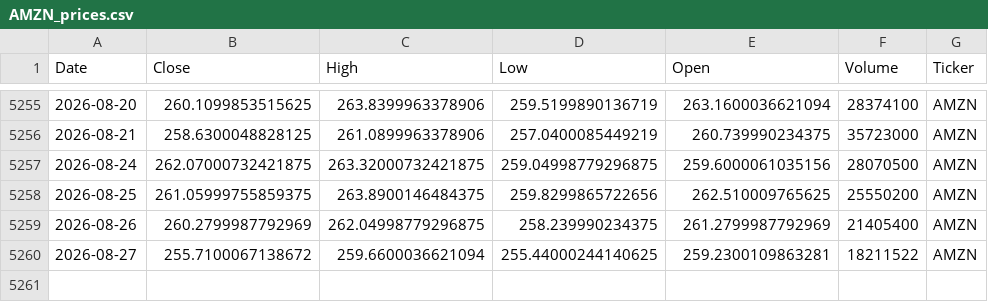
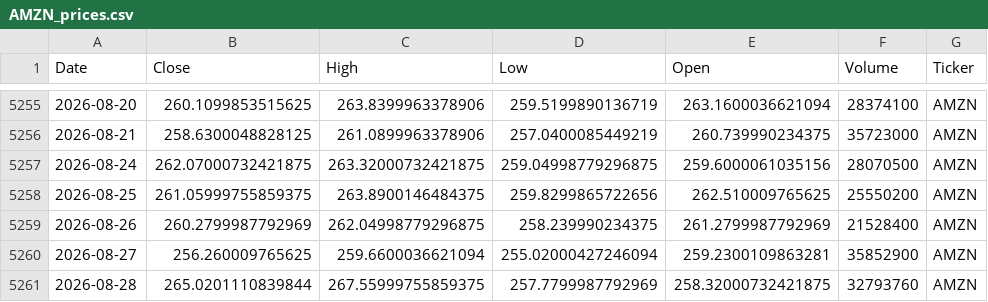
Before and after one commit to houdamouradi/finance-data-auto, a CSV file: data/AMZN_prices.csv, drawn as a sheet; only a part is shown, gaps mark what is left out.

```diff
--- a/data/AMZN_prices.csv
+++ b/data/AMZN_prices.csv
@@ -5258,3 +5258,4 @@ Date,Close,High,Low,Open,Volume,Ticker
 2026-08-25,261.05999755859375,263.8900146484375,259.8299865722656,262.510009765625,25550200,AMZN
-2026-08-26,260.2799987792969,262.04998779296875,258.239990234375,261.2799987792969,21405400,AMZN
-2026-08-27,255.7100067138672,259.6600036621094,255.44000244140625,259.2300109863281,18211522,AMZN
+2026-08-26,260.2799987792969,262.04998779296875,258.239990234375,261.2799987792969,21528400,AMZN
+2026-08-27,256.260009765625,259.6600036621094,255.02000427246094,259.2300109863281,35852900,AMZN
+2026-08-28,265.0201110839844,267.55999755859375,257.7799987792969,258.32000732421875,32793760,AMZN
```
Also changed, not shown: data/ADBE_prices.csv, data/CSCO_prices.csv, 8 other files.
